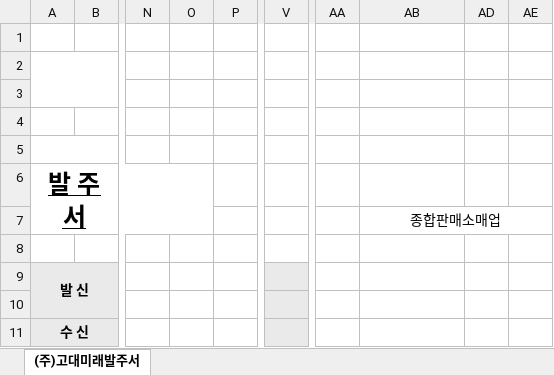
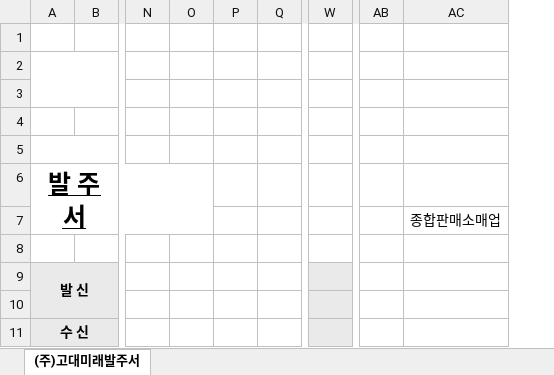
Before and after one commit to NEXT-LIKELION/Crimson-ERP-FE, an Excel workbook: ERP/public/data/template.xlsx, sheet (주)고대미래발주서, drawn as a sheet; only a part is shown, gaps mark what is left out; values as stored, in another font and other column widths than the file's, no borders; charts and pictures not drawn; removed rows and columns are numbered as before the commit, all else as after; the diff covers the shown part only; the diff names each change by its address in the sheet, - before the commit and + after, or states it on an @@ line.

```diff
--- a/ERP/public/data/template.xlsx (sheet (주)고대미래발주서)
+++ b/ERP/public/data/template.xlsx (sheet (주)고대미래발주서)
-column O, empty
+column O, empty
+column Q, empty
-column V, empty
@@ column W unhidden, empty @@
-column AA, empty
+column AB, empty
@@ column AD hidden, empty @@
-column AE, empty
-AB7:AE7 merged
```
Also changed, not shown: 1 removed row, 5 edited cells and merged cells elsewhere in this sheet, charts or pictures, 2 other files.
